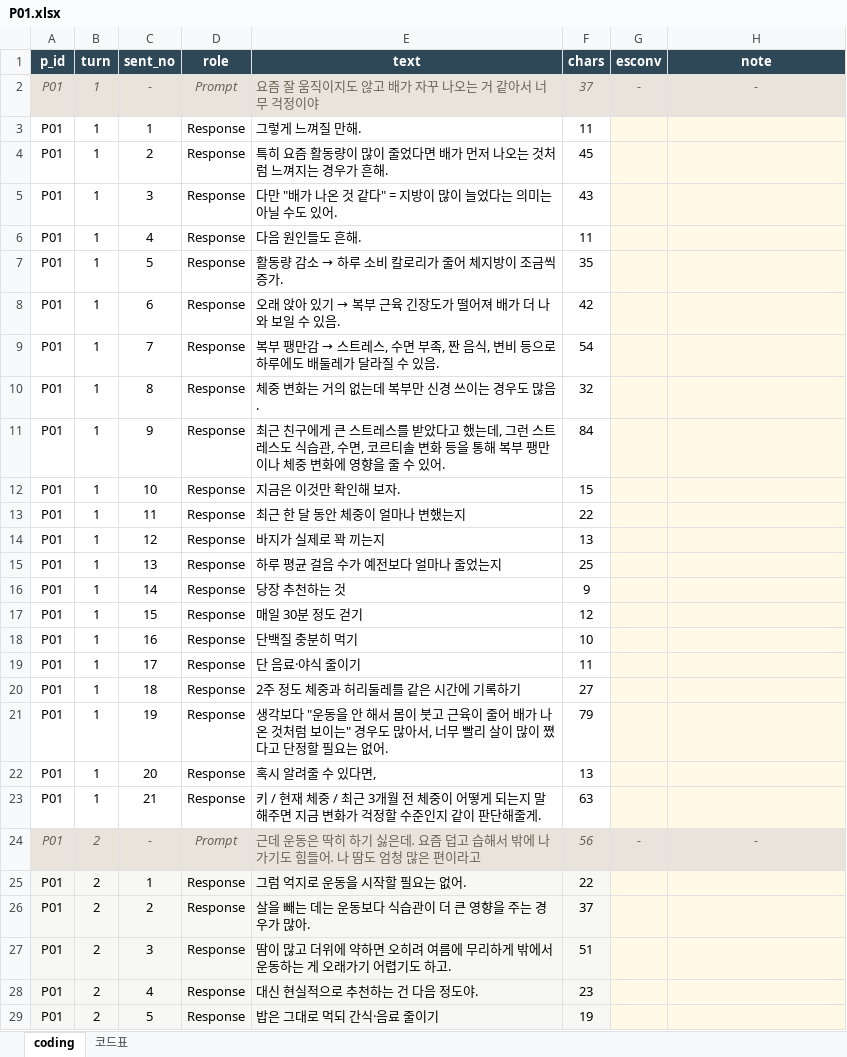
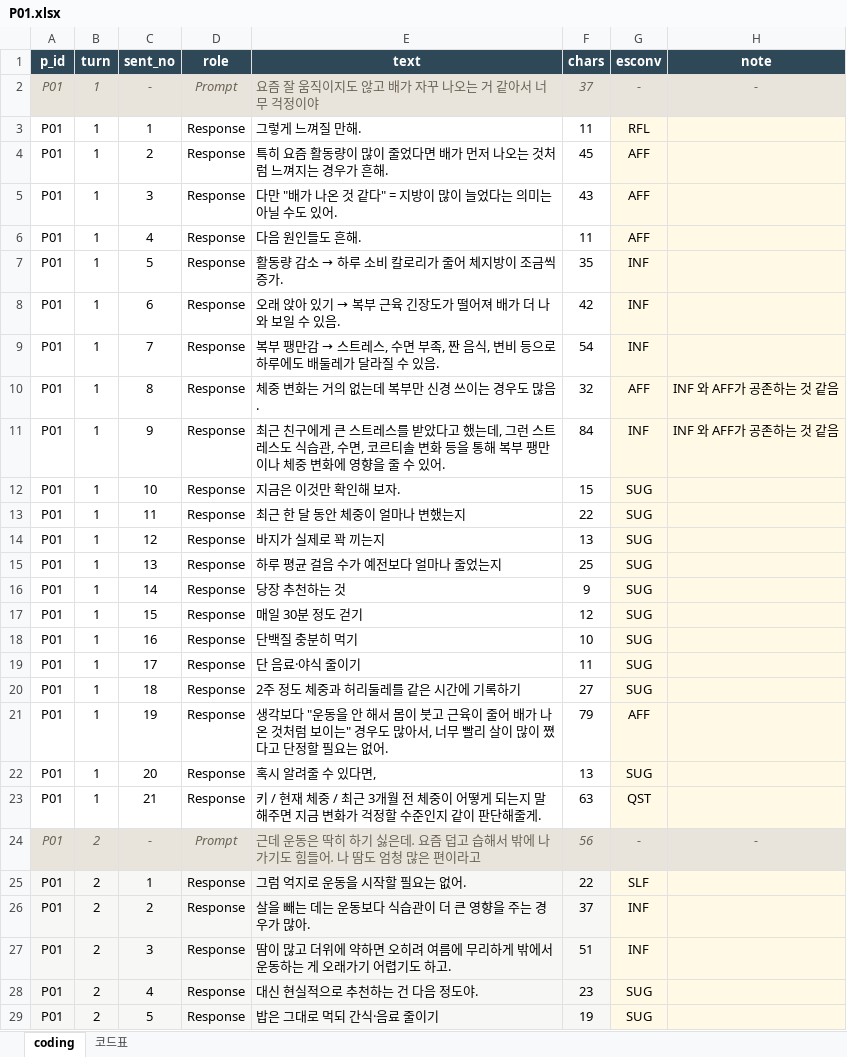
Before and after one commit to seniiya/text_research, an Excel workbook: data/coding/coder2/P01.xlsx, sheet coding, drawn as a sheet; only a part is shown; values as stored, in another font and other column widths than the file's, no borders; the diff covers the shown part only; the diff names each change by its address in the sheet, - before the commit and + after, or states it on an @@ line.

```diff
--- a/data/coding/coder2/P01.xlsx (sheet coding)
+++ b/data/coding/coder2/P01.xlsx (sheet coding)
-G3 (esconv): (empty)
+G3 (esconv): RFL
-G4:G6 (esconv): (empty)
+G4:G6 (esconv): AFF
-G7:G9 (esconv): (empty)
+G7:G9 (esconv): INF
-G10 (esconv): (empty)
+G10 (esconv): AFF
-H10:H11 (note): (empty)
+H10:H11 (note): INF 와 AFF가 공존하는 것 같음
-G11 (esconv): (empty)
+G11 (esconv): INF
-G12:G20 (esconv): (empty)
+G12:G20 (esconv): SUG
-G21 (esconv): (empty)
+G21 (esconv): AFF
-G22 (esconv): (empty)
+G22 (esconv): SUG
-G23 (esconv): (empty)
+G23 (esconv): QST
-G25 (esconv): (empty)
+G25 (esconv): SLF
-G26:G27 (esconv): (empty)
+G26:G27 (esconv): INF
-G28:G29 (esconv): (empty)
+G28:G29 (esconv): SUG
```
Also changed, not shown: 175 edited cells elsewhere in this sheet, 8 other files.
